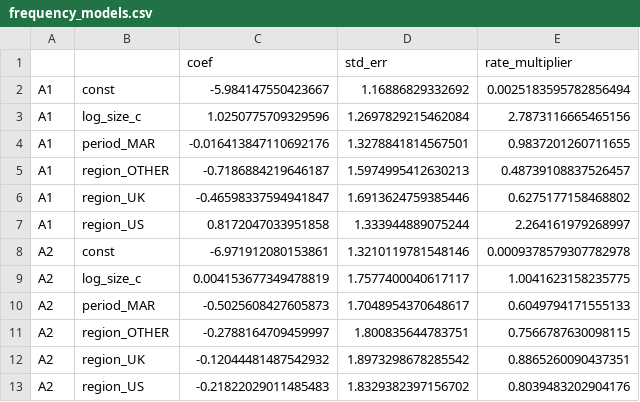
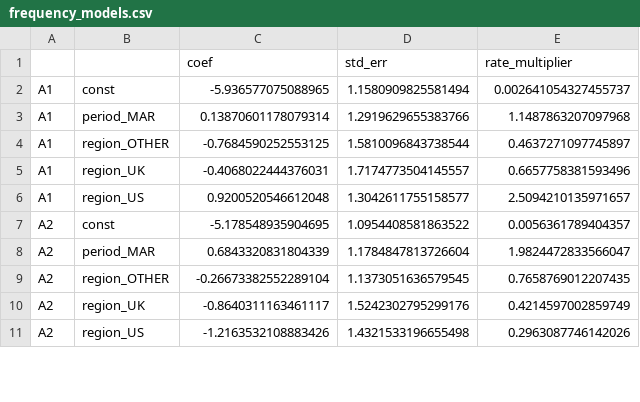
Before and after one commit to vkaps/Oprisk-poc, a CSV file: results/frequency_models.csv, drawn as a sheet; only a part is shown; the diff covers the shown part only.

```diff
--- a/results/frequency_models.csv
+++ b/results/frequency_models.csv
@@ -1,13 +1,11 @@
 ,,coef,std_err,rate_multiplier
-A1,const,-5.984147550423667,1.16886829332692,0.0025183595782856494
-A1,log_size_c,1.0250775709329596,1.2697829215462084,2.7873116665465156
-A1,period_MAR,-0.016413847110692176,1.3278841814567501,0.9837201260711655
-A1,region_OTHER,-0.7186884219646187,1.5974995412630213,0.48739108837526457
-A1,region_UK,-0.46598337594941847,1.6913624759385446,0.6275177158468802
-A1,region_US,0.8172047033951858,1.333944889075244,2.264161979268997
-A2,const,-6.971912080153861,1.3210119781548146,0.0009378579307782978
-A2,log_size_c,0.004153677349478819,1.7577400040617117,1.0041623158235775
-A2,period_MAR,-0.5025608427605873,1.7048954370648617,0.6049794171555133
-A2,region_OTHER,-0.2788164709459997,1.800835644783751,0.7566787630098115
-A2,region_UK,-0.12044481487542932,1.8973298678285542,0.8865260090437351
-A2,region_US,-0.21822029011485483,1.8329382397156702,0.8039483202904176
+A1,const,-5.936577075088965,1.1580909825581494,0.002641054327455737
+A1,period_MAR,0.13870601178079314,1.2919629655383766,1.1487863207097968
+A1,region_OTHER,-0.7684590252553125,1.5810096843738544,0.4637271097745897
+A1,region_UK,-0.4068022444376031,1.7174773504145557,0.6657758381593496
+A1,region_US,0.9200520546612048,1.3042611755158577,2.5094210135971657
+A2,const,-5.178548935904695,1.0954408581863522,0.0056361789404357
+A2,period_MAR,0.6843320831804339,1.1784847813726604,1.9824472833566047
+A2,region_OTHER,-0.26673382552289104,1.1373051636579545,0.7658769012207435
+A2,region_UK,-0.8640311163461117,1.5242302795299176,0.4214597002859749
+A2,region_US,-1.2163532108883426,1.4321533196655498,0.2963087746142026
```
Also changed, not shown: 4 removed rows and 60 edited cells elsewhere in this file, data/events_matching_detail.csv, data/events_unmatched.csv, 15 other files.
